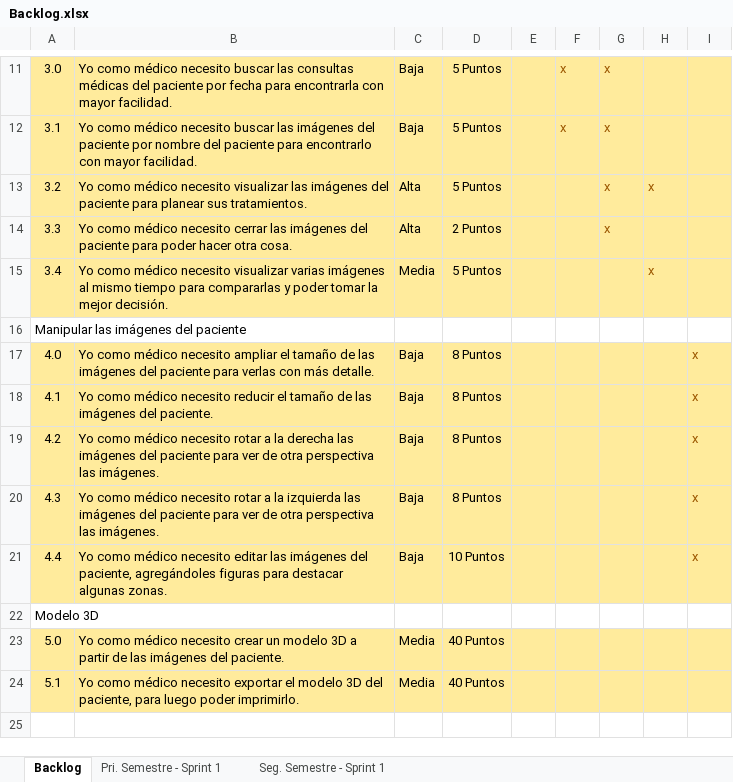
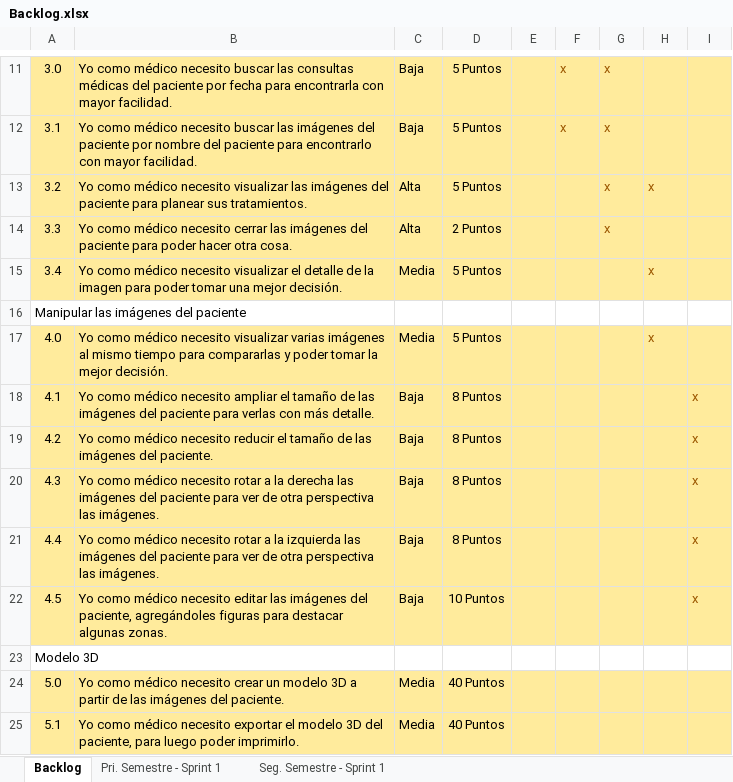
Before and after one commit to White-Mask/ICF232_202010_Grupo10, an Excel workbook: Documentos/Backlog/Backlog.xlsx, sheet Backlog, drawn as a sheet; only a part is shown, gaps mark what is left out; values as stored, in another font and other column widths than the file's, no borders; the diff names each change by its address in the sheet, - before the commit and + after, or states it on an @@ line.

Commit message:
Backlog actualizado

```diff
--- a/Documentos/Backlog/Backlog.xlsx (sheet Backlog)
+++ b/Documentos/Backlog/Backlog.xlsx (sheet Backlog)
-B15: …necesito visualizar varias imágenes al mismo tiempo para compararlas y poder tomar la mejor decisión.
+B15: …necesito visualizar el detalle de la imagen para poder tomar una mejor decisión.
-B17: …médico necesito ampliar el tamaño de las imágenes del paciente para verlas con más detalle.
+B17: …médico necesito visualizar varias imágenes al mismo tiempo para compararlas y poder tomar la mejor decisión.
-C17: Baja
+C17: Media
-D17: 8 Puntos
+D17: 5 Puntos
-H17: (empty)
+H17: x
-I17: x
+I17: (empty)
-B18: …médico necesito reducir el tamaño de las imágenes del paciente.
+B18: …médico necesito ampliar el tamaño de las imágenes del paciente para verlas con más detalle.
-B19: …médico necesito rotar a la derecha las imágenes del paciente para ver de otra perspectiva las imágenes.
+B19: …médico necesito reducir el tamaño de las imágenes del paciente.
-B20: …a la izquierda las imágenes…
+B20: …a la derecha las imágenes…
-B21: …médico necesito editar las imágenes del paciente, agregándoles figuras para destacar algunas zonas.
+B21: …médico necesito rotar a la izquierda las imágenes del paciente para ver de otra perspectiva las imágenes.
-D21: 10 Puntos
+D21: 8 Puntos
+row 22: 4.5 | Yo como médico necesito editar las imágenes del paciente, agregándoles figuras para destacar algunas zonas. | Baja | 10 Puntos |  |  |  |  | x
```
Also changed, not shown: 3 other files.
